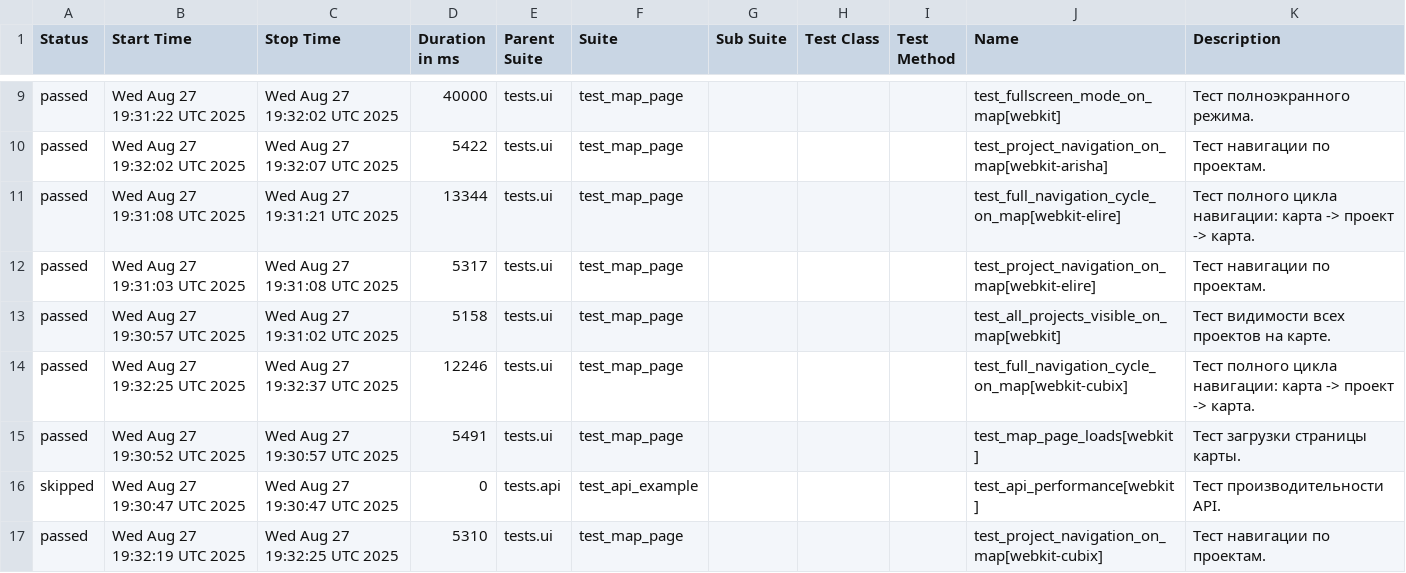
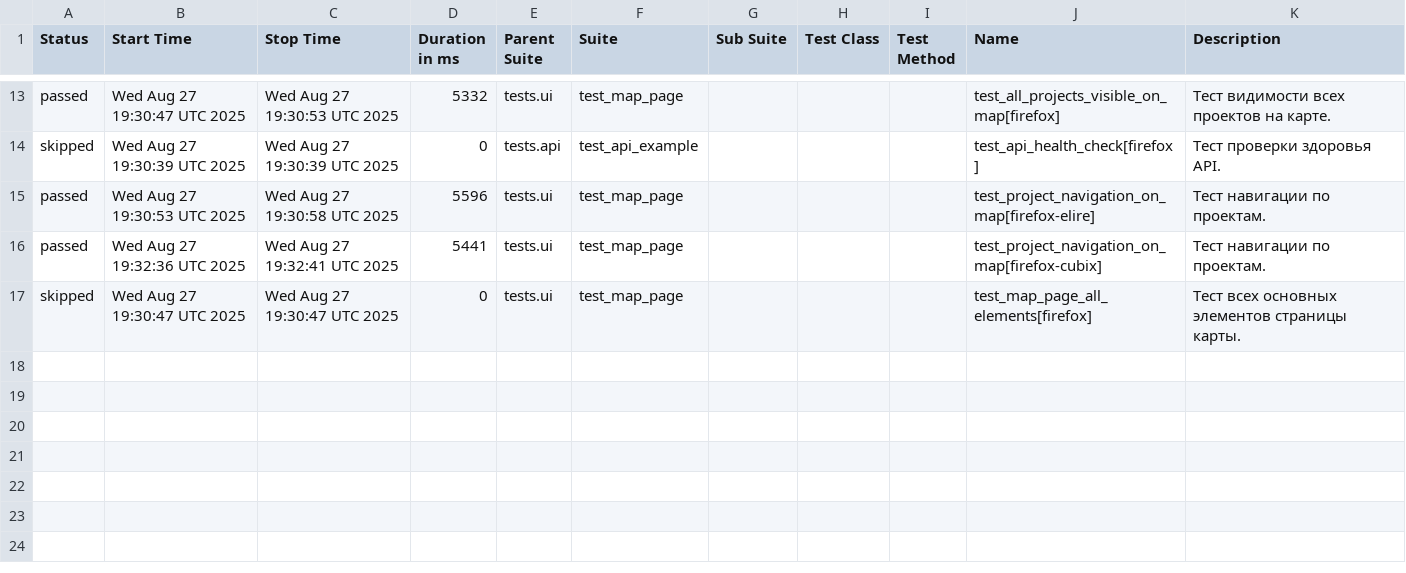
Before and after one commit to evometaio/catalog_autotests, a CSV file: data/suites.csv, drawn as a sheet; only a part is shown, gaps mark what is left out; the diff covers the shown part only.

```diff
--- a/data/suites.csv
+++ b/data/suites.csv
@@ -9,9 +13,5 @@
-"passed","Wed Aug 27 19:31:22 UTC 2025","Wed Aug 27 19:32:02 UTC 2025","40000","tests.ui","test_map_page","","","","test_fullscreen_mode_on_map[webkit]","Тест полноэкранного режима."
-"passed","Wed Aug 27 19:32:02 UTC 2025","Wed Aug 27 19:32:07 UTC 2025","5422","tests.ui","test_map_page","","","","test_project_navigation_on_map[webkit-arisha]","Тест навигации по проектам."
-"passed","Wed Aug 27 19:31:08 UTC 2025","Wed Aug 27 19:31:21 UTC 2025","13344","tests.ui","test_map_page","","","","test_full_navigation_cycle_on_map[webkit-elire]","Тест полного цикла навигации: карта -> проект -> карта."
-"passed","Wed Aug 27 19:31:03 UTC 2025","Wed Aug 27 19:31:08 UTC 2025","5317","tests.ui","test_map_page","","","","test_project_navigation_on_map[webkit-elire]","Тест навигации по проектам."
-"passed","Wed Aug 27 19:30:57 UTC 2025","Wed Aug 27 19:31:02 UTC 2025","5158","tests.ui","test_map_page","","","","test_all_projects_visible_on_map[webkit]","Тест видимости всех проектов на карте."
-"passed","Wed Aug 27 19:32:25 UTC 2025","Wed Aug 27 19:32:37 UTC 2025","12246","tests.ui","test_map_page","","","","test_full_navigation_cycle_on_map[webkit-cubix]","Тест полного цикла навигации: карта -> проект -> карта."
-"passed","Wed Aug 27 19:30:52 UTC 2025","Wed Aug 27 19:30:57 UTC 2025","5491","tests.ui","test_map_page","","","","test_map_page_loads[webkit]","Тест загрузки страницы карты."
-"skipped","Wed Aug 27 19:30:47 UTC 2025","Wed Aug 27 19:30:47 UTC 2025","0","tests.api","test_api_example","","","","test_api_performance[webkit]","Тест производительности API."
-"passed","Wed Aug 27 19:32:19 UTC 2025","Wed Aug 27 19:32:25 UTC 2025","5310","tests.ui","test_map_page","","","","test_project_navigation_on_map[webkit-cubix]","Тест навигации по проектам."
+"passed","Wed Aug 27 19:30:47 UTC 2025","Wed Aug 27 19:30:53 UTC 2025","5332","tests.ui","test_map_page","","","","test_all_projects_visible_on_map[firefox]","Тест видимости всех проектов на карте."
+"skipped","Wed Aug 27 19:30:39 UTC 2025","Wed Aug 27 19:30:39 UTC 2025","0","tests.api","test_api_example","","","","test_api_health_check[firefox]","Тест проверки здоровья API."
+"passed","Wed Aug 27 19:30:53 UTC 2025","Wed Aug 27 19:30:58 UTC 2025","5596","tests.ui","test_map_page","","","","test_project_navigation_on_map[firefox-elire]","Тест навигации по проектам."
+"passed","Wed Aug 27 19:32:36 UTC 2025","Wed Aug 27 19:32:41 UTC 2025","5441","tests.ui","test_map_page","","","","test_project_navigation_on_map[firefox-cubix]","Тест навигации по проектам."
+"skipped","Wed Aug 27 19:30:47 UTC 2025","Wed Aug 27 19:30:47 UTC 2025","0","tests.ui","test_map_page","","","","test_map_page_all_elements[firefox]","Тест всех основных элементов страницы карты."
```
Also changed, not shown: 6 added rows, 2 removed rows and 20 edited cells elsewhere in this file, data/behaviors.csv, 54 other files.
